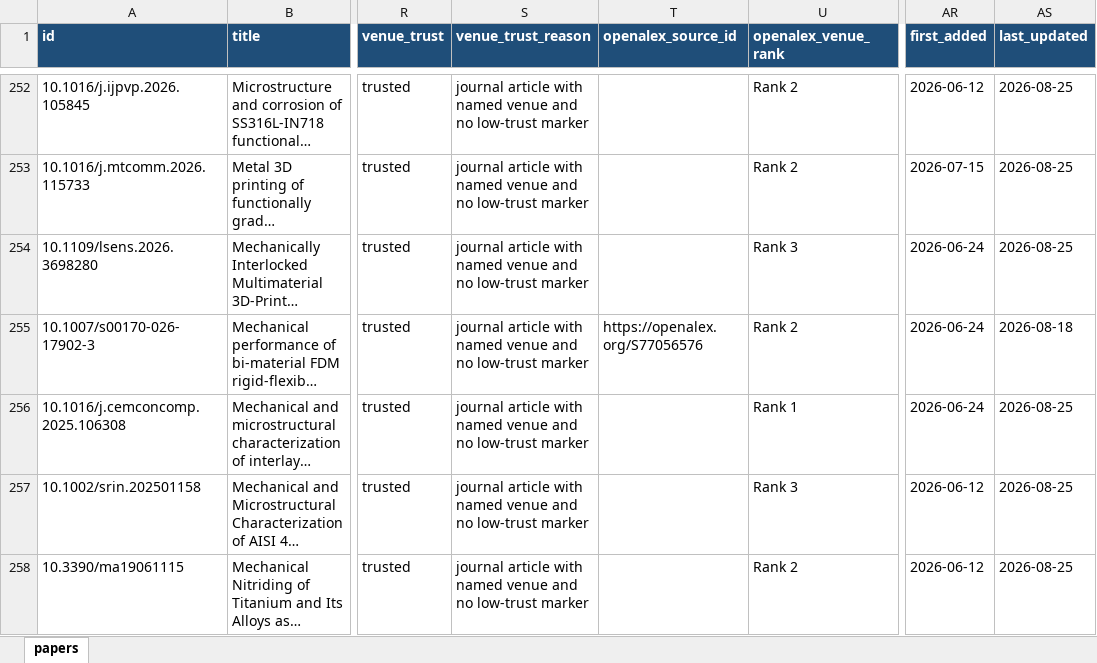
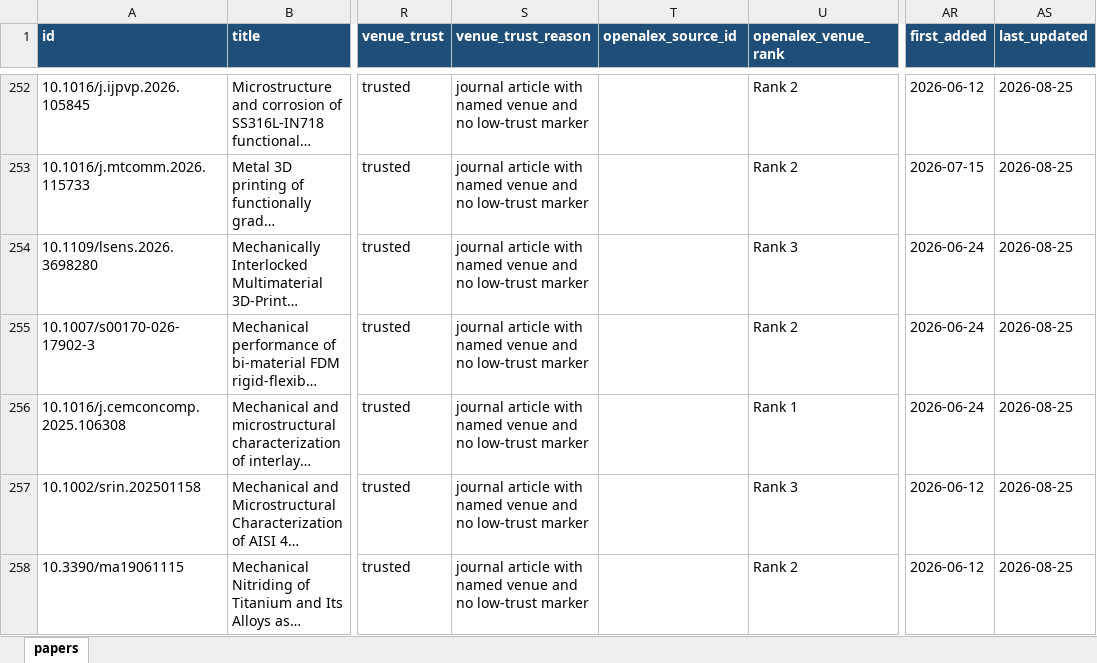
Before and after one commit to lko9911/GPT_Paper_research, an Excel workbook: data/papers.xlsx, sheet papers, drawn as a sheet; only a part is shown, gaps mark what is left out; long unchanged cells end in …; values as stored, in another font and other column widths than the file's, no borders; the diff covers the shown part only; the diff names each change by its address in the sheet, - before the commit and + after, or states it on an @@ line.

```diff
--- a/data/papers.xlsx (sheet papers)
+++ b/data/papers.xlsx (sheet papers)
-T255 (openalex_source_id): https://openalex.org/S77056576
+T255 (openalex_source_id): (empty)
-AS255 (last_updated): 2026-08-18
+AS255 (last_updated): 2026-08-25
```
Also changed, not shown: 1 added row elsewhere in this sheet, 24 other files.
